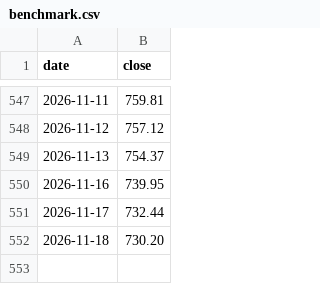
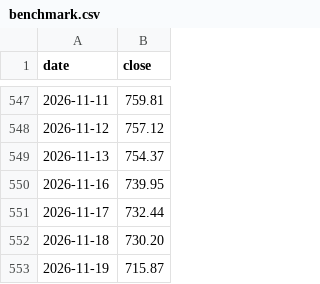
Before and after one commit to User1001-web/stock-valuation-data, a CSV file: data/benchmark.csv, drawn as a sheet; only a part is shown, gaps mark what is left out; the diff names each change by its address in the sheet, - before the commit and + after, or states it on an @@ line.

```diff
--- a/data/benchmark.csv
+++ b/data/benchmark.csv
+row 553: 2026-11-19 | 715.87
```
Also changed, not shown: 54 other files.
